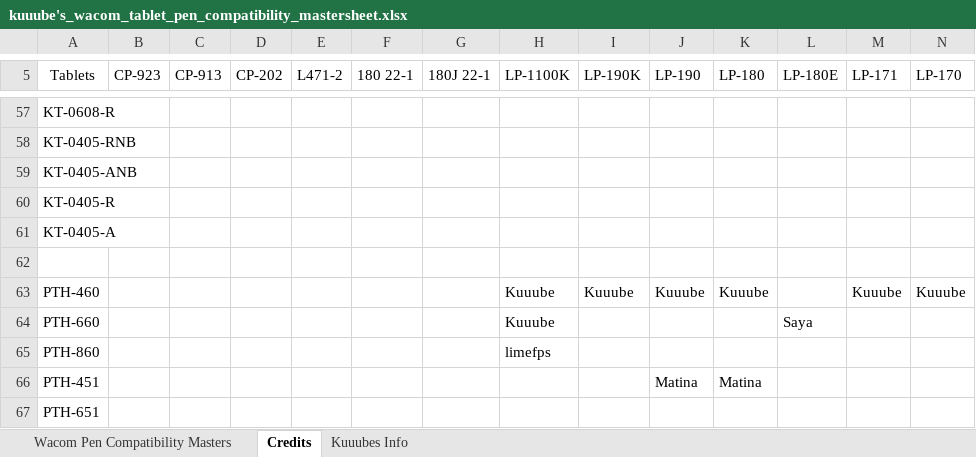
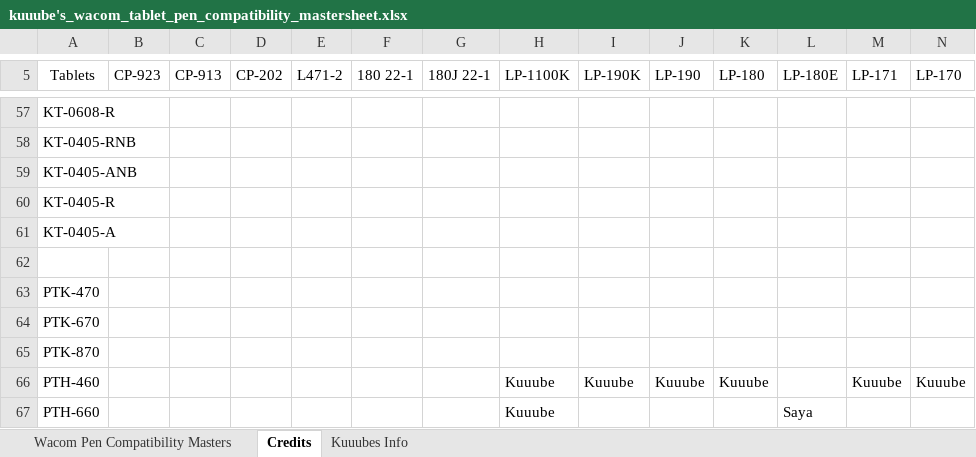
Before and after one commit to Kuuuube/Kuuuube.github.io, an Excel workbook: kuuube's_wacom_tablet_pen_compatibility_mastersheet.xlsx, sheet Credits, drawn as a sheet; only a part is shown, gaps mark what is left out; the shorter side is filled out with more unchanged rows; values as stored, in another font and other column widths than the file's, no borders; charts and pictures not drawn; rows hold the shown columns only; the diff names each change by its address in the sheet, - before the commit and + after, or states it on an @@ line.

Commit message:
Update sheets

```diff
--- a/kuuube's_wacom_tablet_pen_compatibility_mastersheet.xlsx (sheet Credits)
+++ b/kuuube's_wacom_tablet_pen_compatibility_mastersheet.xlsx (sheet Credits)
+row 63: PTK-470
+row 64: PTK-670
+row 65: PTK-870
```
Also changed, not shown: sheet Wacom Pen Compatibility Masters, kuuube's_tablet_buying_guide.xlsx, kuuube's_wacom_nib_compatibility_mastersheet.xlsx, 12 other files.
